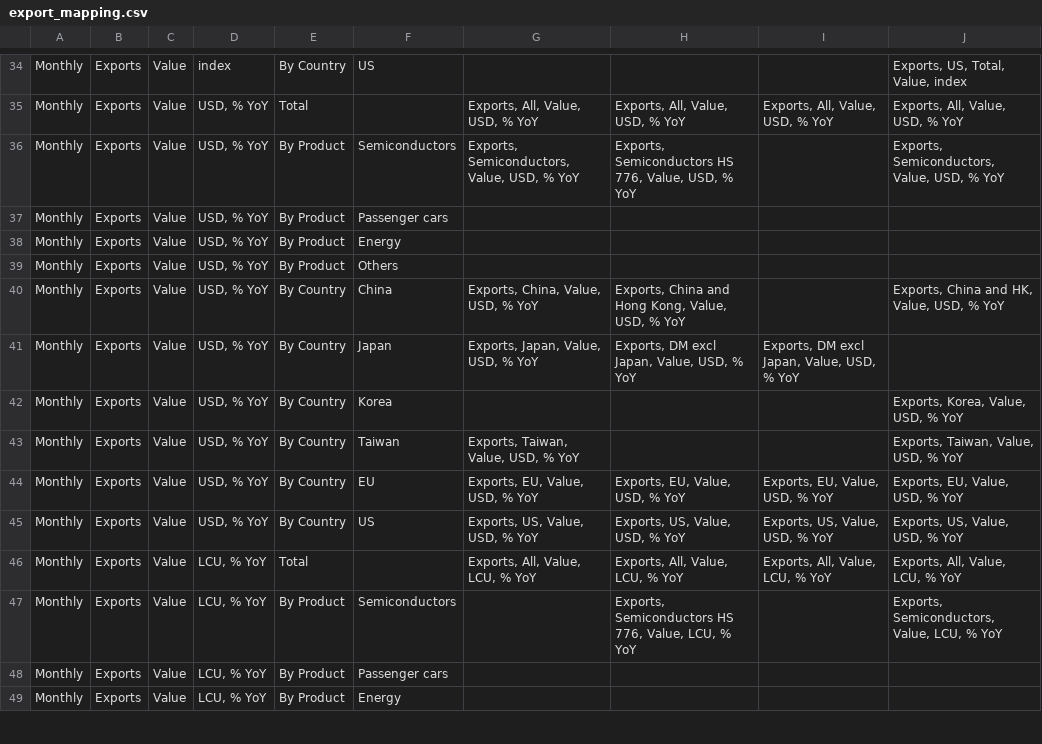
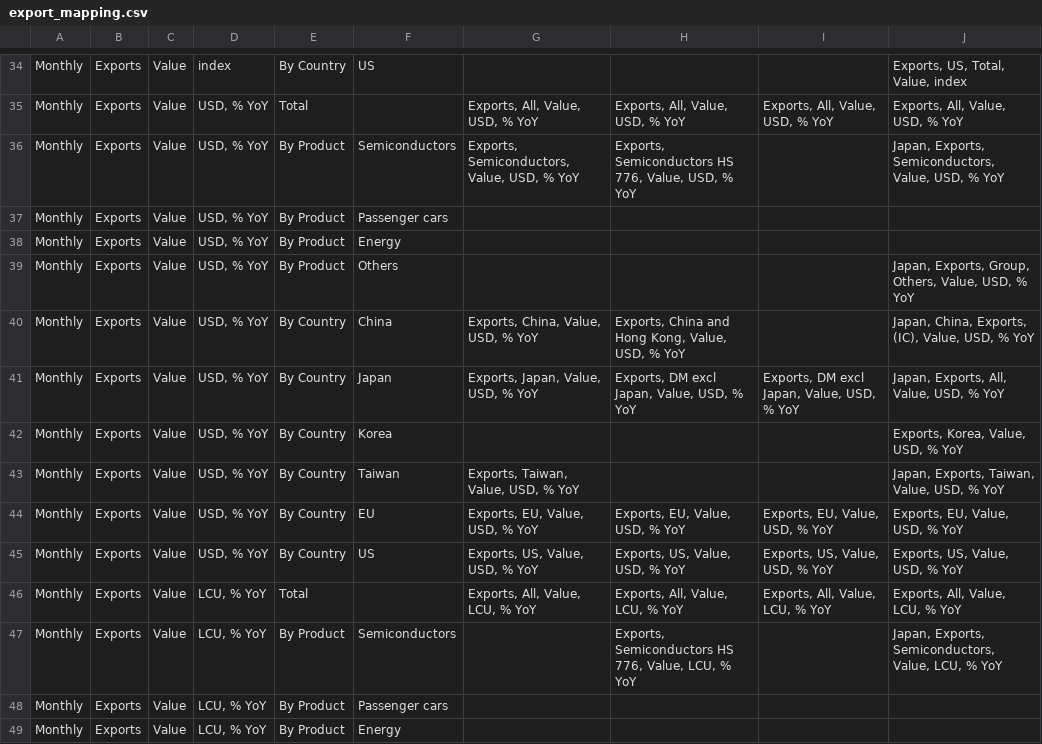
Before and after one commit to Paul-Edward-C/econ-db, a CSV file: app/db/mapping/export/export_mapping.csv, drawn as a sheet; only a part is shown, gaps mark what is left out; the diff covers the shown part only.

Commit message:
japan export files

```diff
--- a/app/db/mapping/export/export_mapping.csv
+++ b/app/db/mapping/export/export_mapping.csv
@@ -35,10 +35,10 @@ Monthly,Exports,Value,index,By Country,US,,,,"Exports, US, Total, Value, index"
 Monthly,Exports,Value,"USD, % YoY",Total,,"Exports, All, Value, USD, % YoY","Exports, All, Value, USD, % YoY","Exports, All, Value, USD, % YoY","Exports, All, Value, USD, % YoY"
-Monthly,Exports,Value,"USD, % YoY",By Product,Semiconductors,"Exports, Semiconductors, Value, USD, % YoY","Exports, Semiconductors HS 776, Value, USD, % YoY",,"Exports, Semiconductors, Value, USD, % YoY"
+Monthly,Exports,Value,"USD, % YoY",By Product,Semiconductors,"Exports, Semiconductors, Value, USD, % YoY","Exports, Semiconductors HS 776, Value, USD, % YoY",,"Japan, Exports, Semiconductors, Value, USD, % YoY"
 Monthly,Exports,Value,"USD, % YoY",By Product,Passenger cars,,,,
 Monthly,Exports,Value,"USD, % YoY",By Product,Energy,,,,
-Monthly,Exports,Value,"USD, % YoY",By Product,Others,,,,
-Monthly,Exports,Value,"USD, % YoY",By Country,China,"Exports, China, Value, USD, % YoY","Exports, China and Hong Kong, Value, USD, % YoY",,"Exports, China and HK, Value, USD, % YoY"
-Monthly,Exports,Value,"USD, % YoY",By Country,Japan,"Exports, Japan, Value, USD, % YoY","Exports, DM excl Japan, Value, USD, % YoY","Exports, DM excl Japan, Value, USD, % YoY",
+Monthly,Exports,Value,"USD, % YoY",By Product,Others,,,,"Japan, Exports, Group, Others, Value, USD, % YoY"
+Monthly,Exports,Value,"USD, % YoY",By Country,China,"Exports, China, Value, USD, % YoY","Exports, China and Hong Kong, Value, USD, % YoY",,"Japan, China, Exports, (IC), Value, USD, % YoY"
+Monthly,Exports,Value,"USD, % YoY",By Country,Japan,"Exports, Japan, Value, USD, % YoY","Exports, DM excl Japan, Value, USD, % YoY","Exports, DM excl Japan, Value, USD, % YoY","Japan, Exports, All, Value, USD, % YoY"
 Monthly,Exports,Value,"USD, % YoY",By Country,Korea,,,,"Exports, Korea, Value, USD, % YoY"
-Monthly,Exports,Value,"USD, % YoY",By Country,Taiwan,"Exports, Taiwan, Value, USD, % YoY",,,"Exports, Taiwan, Value, USD, % YoY"
+Monthly,Exports,Value,"USD, % YoY",By Country,Taiwan,"Exports, Taiwan, Value, USD, % YoY",,,"Japan, Exports, Taiwan, Value, USD, % YoY"
 Monthly,Exports,Value,"USD, % YoY",By Country,EU,"Exports, EU, Value, USD, % YoY","Exports, EU, Value, USD, % YoY","Exports, EU, Value, USD, % YoY","Exports, EU, Value, USD, % YoY"
@@ -46,3 +46,3 @@ Monthly,Exports,Value,"USD, % YoY",By Country,US,"Exports, US, Value, USD, % YoY
 Monthly,Exports,Value,"LCU, % YoY",Total,,"Exports, All, Value, LCU, % YoY","Exports, All, Value, LCU, % YoY","Exports, All, Value, LCU, % YoY","Exports, All, Value, LCU, % YoY"
-Monthly,Exports,Value,"LCU, % YoY",By Product,Semiconductors,,"Exports, Semiconductors HS 776, Value, LCU, % YoY",,"Exports, Semiconductors, Value, LCU, % YoY"
+Monthly,Exports,Value,"LCU, % YoY",By Product,Semiconductors,,"Exports, Semiconductors HS 776, Value, LCU, % YoY",,"Japan, Exports, Semiconductors, Value, LCU, % YoY"
 Monthly,Exports,Value,"LCU, % YoY",By Product,Passenger cars,,,,
```
Also changed, not shown: 127 edited cells elsewhere in this file, 4 other files.
